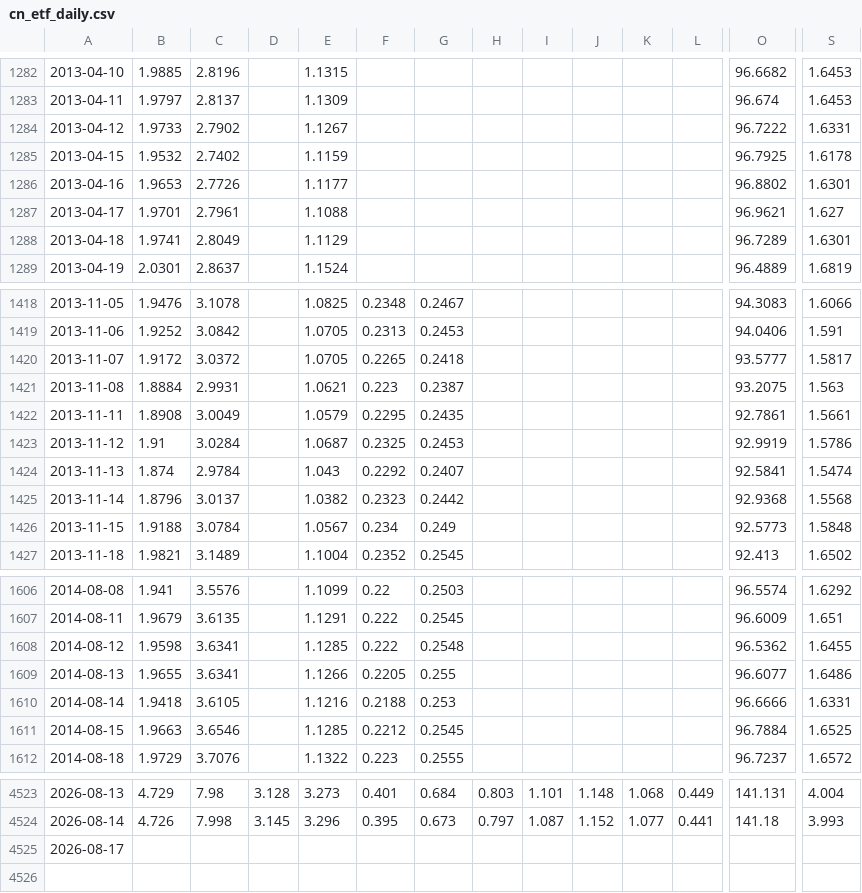
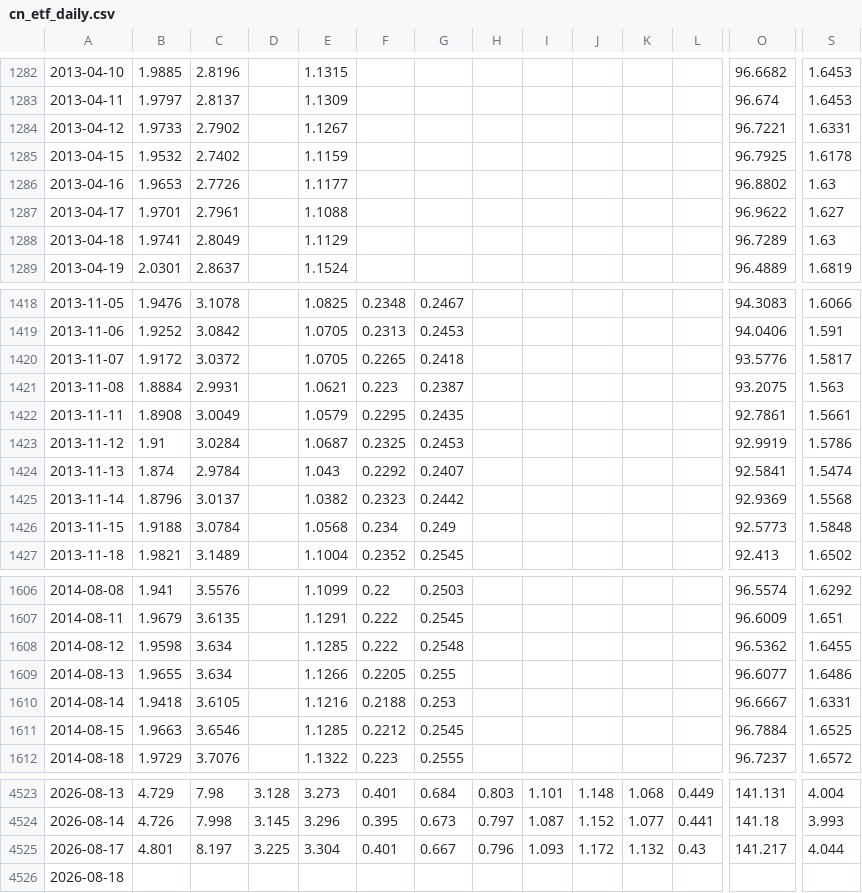
Before and after one commit to dawnllaw-svg/us-etf-data, a CSV file: cn_etf_daily.csv, drawn as a sheet; only a part is shown, gaps mark what is left out; rows hold the shown columns only; the diff covers the shown part only; the diff names each change by its address in the sheet, - before the commit and + after, or states it on an @@ line.

```diff
--- a/cn_etf_daily.csv
+++ b/cn_etf_daily.csv
-O1284: 96.7222
+O1284: 96.7221
-S1286: 1.6301
+S1286: 1.63
-O1287: 96.9621
+O1287: 96.9622
-S1288: 1.6301
+S1288: 1.63
-O1420: 93.5777
+O1420: 93.5776
-O1425: 92.9368
+O1425: 92.9369
-E1426: 1.0567
+E1426: 1.0568
-C1608:C1609: 3.6341
+C1608:C1609: 3.634
-O1610: 96.6666
+O1610: 96.6667
-B4525: (empty)
+B4525: 4.801
-C4525: (empty)
+C4525: 8.197
-D4525: (empty)
+D4525: 3.225
-E4525: (empty)
+E4525: 3.304
-F4525: (empty)
+F4525: 0.401
-G4525: (empty)
+G4525: 0.667
-H4525: (empty)
+H4525: 0.796
-I4525: (empty)
+I4525: 1.093
-J4525: (empty)
+J4525: 1.172
-K4525: (empty)
+K4525: 1.132
-L4525: (empty)
+L4525: 0.43
-O4525: (empty)
+O4525: 141.217
-S4525: (empty)
+S4525: 4.044
+row 4526: 2026-08-18
```
Also changed, not shown: 173 edited cells elsewhere in this file, us_etf_daily.csv.
